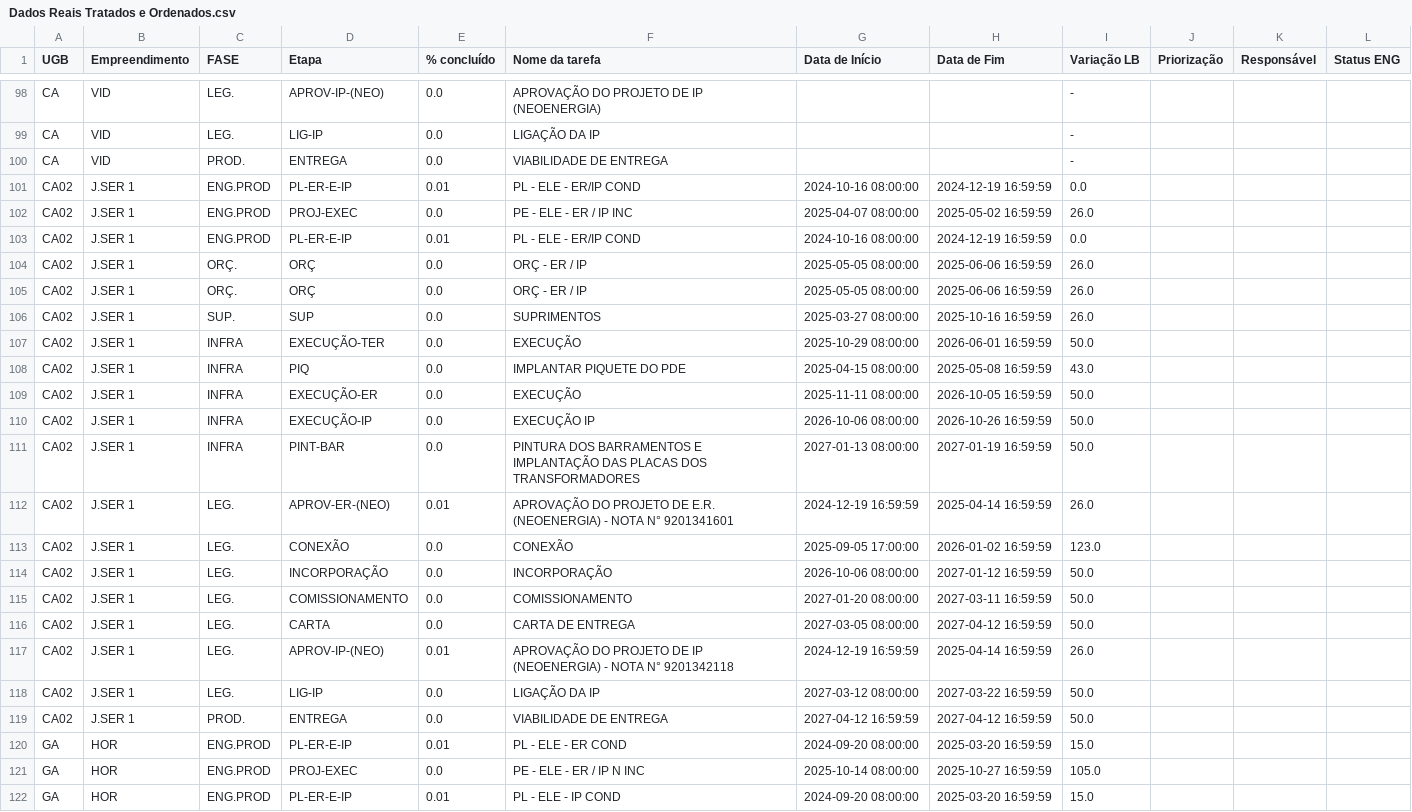
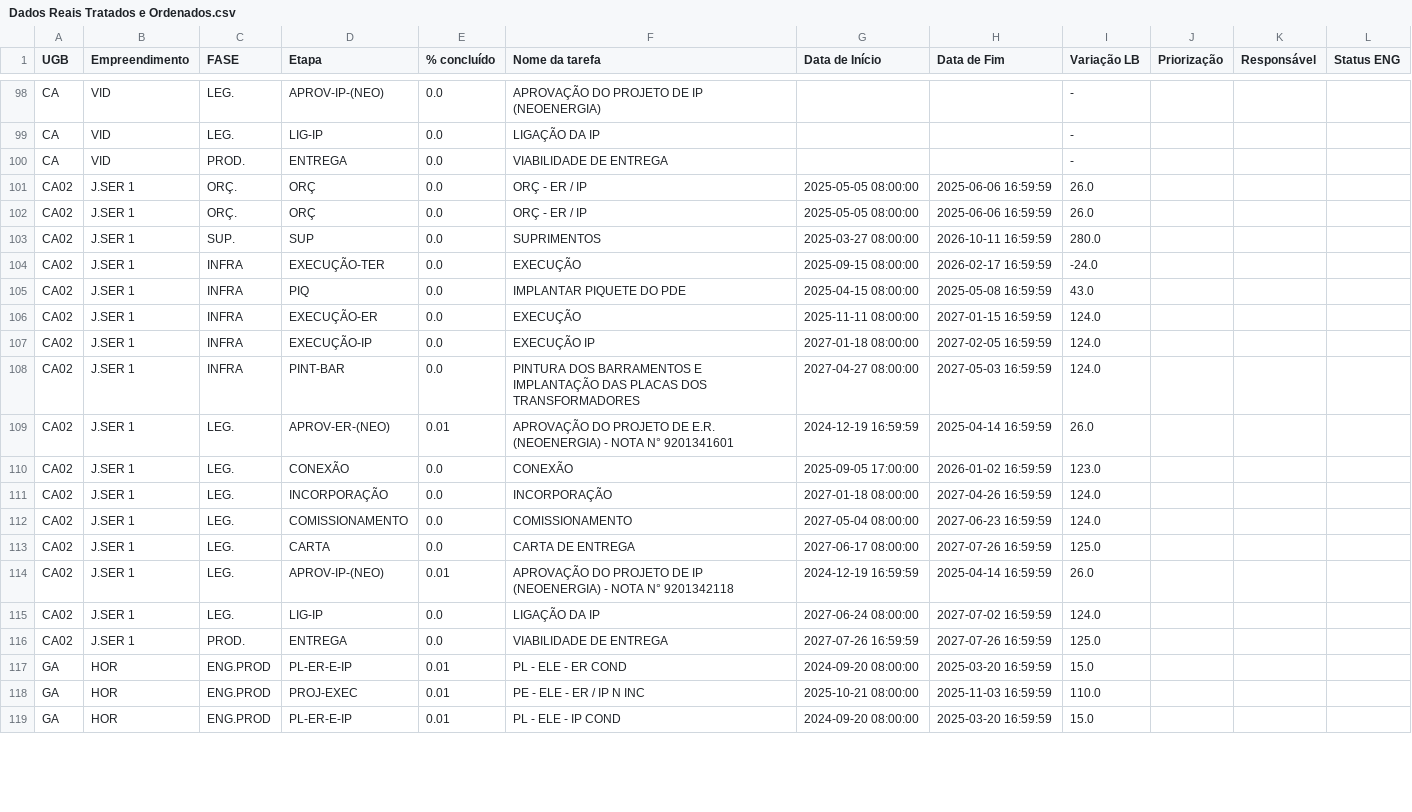
Before and after one commit to V-M-planejamento/NEOENERGIA, a CSV file: Dados Reais Tratados e Ordenados.csv, drawn as a sheet; only a part is shown, gaps mark what is left out; the diff covers the shown part only.

```diff
--- a/Dados Reais Tratados e Ordenados.csv
+++ b/Dados Reais Tratados e Ordenados.csv
@@ -100,23 +100,20 @@ CA,VID,LEG.,LIG-IP,0.0,LIGAÇÃO DA IP,,,-,,,
 CA,VID,PROD.,ENTREGA,0.0,VIABILIDADE DE ENTREGA,,,-,,,
-CA02,J.SER 1,ENG.PROD,PL-ER-E-IP,0.01,PL - ELE - ER/IP COND,2024-10-16 08:00:00,2024-12-19 16:59:59,0.0,,,
-CA02,J.SER 1,ENG.PROD,PROJ-EXEC,0.0,PE - ELE - ER / IP INC,2025-04-07 08:00:00,2025-05-02 16:59:59,26.0,,,
-CA02,J.SER 1,ENG.PROD,PL-ER-E-IP,0.01,PL - ELE - ER/IP COND,2024-10-16 08:00:00,2024-12-19 16:59:59,0.0,,,
 CA02,J.SER 1,ORÇ.,ORÇ,0.0,ORÇ - ER / IP,2025-05-05 08:00:00,2025-06-06 16:59:59,26.0,,,
 CA02,J.SER 1,ORÇ.,ORÇ,0.0,ORÇ - ER / IP,2025-05-05 08:00:00,2025-06-06 16:59:59,26.0,,,
-CA02,J.SER 1,SUP.,SUP,0.0,SUPRIMENTOS,2025-03-27 08:00:00,2025-10-16 16:59:59,26.0,,,
-CA02,J.SER 1,INFRA,EXECUÇÃO-TER,0.0,EXECUÇÃO,2025-10-29 08:00:00,2026-06-01 16:59:59,50.0,,,
+CA02,J.SER 1,SUP.,SUP,0.0,SUPRIMENTOS,2025-03-27 08:00:00,2026-10-11 16:59:59,280.0,,,
+CA02,J.SER 1,INFRA,EXECUÇÃO-TER,0.0,EXECUÇÃO,2025-09-15 08:00:00,2026-02-17 16:59:59,-24.0,,,
 CA02,J.SER 1,INFRA,PIQ,0.0,IMPLANTAR PIQUETE DO PDE,2025-04-15 08:00:00,2025-05-08 16:59:59,43.0,,,
-CA02,J.SER 1,INFRA,EXECUÇÃO-ER,0.0,EXECUÇÃO,2025-11-11 08:00:00,2026-10-05 16:59:59,50.0,,,
-CA02,J.SER 1,INFRA,EXECUÇÃO-IP,0.0,EXECUÇÃO IP,2026-10-06 08:00:00,2026-10-26 16:59:59,50.0,,,
-CA02,J.SER 1,INFRA,PINT-BAR,0.0,PINTURA DOS BARRAMENTOS E IMPLANTAÇÃO DAS PLACAS DOS TRANSFORMADORES,2027-01-13 08:00:00,2027-01-19 16:59:59,50.0,,,
+CA02,J.SER 1,INFRA,EXECUÇÃO-ER,0.0,EXECUÇÃO,2025-11-11 08:00:00,2027-01-15 16:59:59,124.0,,,
+CA02,J.SER 1,INFRA,EXECUÇÃO-IP,0.0,EXECUÇÃO IP,2027-01-18 08:00:00,2027-02-05 16:59:59,124.0,,,
+CA02,J.SER 1,INFRA,PINT-BAR,0.0,PINTURA DOS BARRAMENTOS E IMPLANTAÇÃO DAS PLACAS DOS TRANSFORMADORES,2027-04-27 08:00:00,2027-05-03 16:59:59,124.0,,,
 CA02,J.SER 1,LEG.,APROV-ER-(NEO),0.01,APROVAÇÃO DO PROJETO DE E.R. (NEOENERGIA) - NOTA N° 9201341601,2024-12-19 16:59:59,2025-04-14 16:59:59,26.0,,,
 CA02,J.SER 1,LEG.,CONEXÃO,0.0,CONEXÃO,2025-09-05 17:00:00,2026-01-02 16:59:59,123.0,,,
-CA02,J.SER 1,LEG.,INCORPORAÇÃO,0.0,INCORPORAÇÃO,2026-10-06 08:00:00,2027-01-12 16:59:59,50.0,,,
-CA02,J.SER 1,LEG.,COMISSIONAMENTO,0.0,COMISSIONAMENTO,2027-01-20 08:00:00,2027-03-11 16:59:59,50.0,,,
-CA02,J.SER 1,LEG.,CARTA,0.0,CARTA DE ENTREGA,2027-03-05 08:00:00,2027-04-12 16:59:59,50.0,,,
+CA02,J.SER 1,LEG.,INCORPORAÇÃO,0.0,INCORPORAÇÃO,2027-01-18 08:00:00,2027-04-26 16:59:59,124.0,,,
+CA02,J.SER 1,LEG.,COMISSIONAMENTO,0.0,COMISSIONAMENTO,2027-05-04 08:00:00,2027-06-23 16:59:59,124.0,,,
+CA02,J.SER 1,LEG.,CARTA,0.0,CARTA DE ENTREGA,2027-06-17 08:00:00,2027-07-26 16:59:59,125.0,,,
 CA02,J.SER 1,LEG.,APROV-IP-(NEO),0.01,APROVAÇÃO DO PROJETO DE IP (NEOENERGIA) - NOTA N° 9201342118,2024-12-19 16:59:59,2025-04-14 16:59:59,26.0,,,
-CA02,J.SER 1,LEG.,LIG-IP,0.0,LIGAÇÃO DA IP,2027-03-12 08:00:00,2027-03-22 16:59:59,50.0,,,
-CA02,J.SER 1,PROD.,ENTREGA,0.0,VIABILIDADE DE ENTREGA,2027-04-12 16:59:59,2027-04-12 16:59:59,50.0,,,
+CA02,J.SER 1,LEG.,LIG-IP,0.0,LIGAÇÃO DA IP,2027-06-24 08:00:00,2027-07-02 16:59:59,124.0,,,
+CA02,J.SER 1,PROD.,ENTREGA,0.0,VIABILIDADE DE ENTREGA,2027-07-26 16:59:59,2027-07-26 16:59:59,125.0,,,
 GA,HOR,ENG.PROD,PL-ER-E-IP,0.01,PL - ELE - ER COND,2024-09-20 08:00:00,2025-03-20 16:59:59,15.0,,,
-GA,HOR,ENG.PROD,PROJ-EXEC,0.0,PE - ELE - ER / IP N INC,2025-10-14 08:00:00,2025-10-27 16:59:59,105.0,,,
+GA,HOR,ENG.PROD,PROJ-EXEC,0.01,PE - ELE - ER / IP N INC,2025-10-21 08:00:00,2025-11-03 16:59:59,110.0,,,
 GA,HOR,ENG.PROD,PL-ER-E-IP,0.01,PL - ELE - IP COND,2024-09-20 08:00:00,2025-03-20 16:59:59,15.0,,,
```
Also changed, not shown: 129 edited cells elsewhere in this file, 1 other file.
